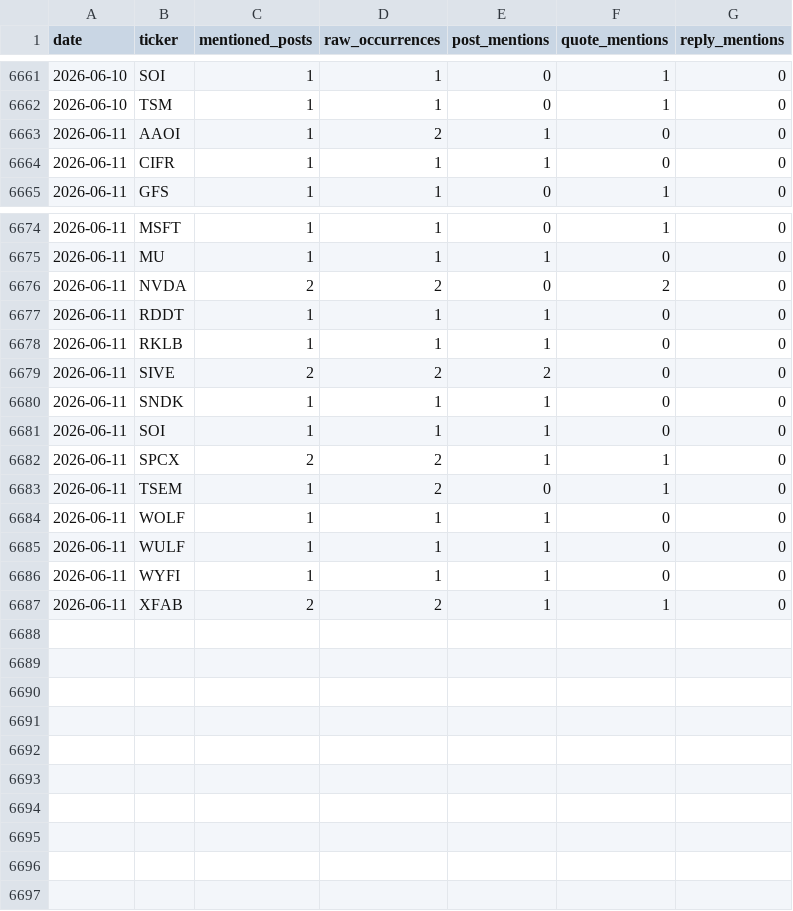
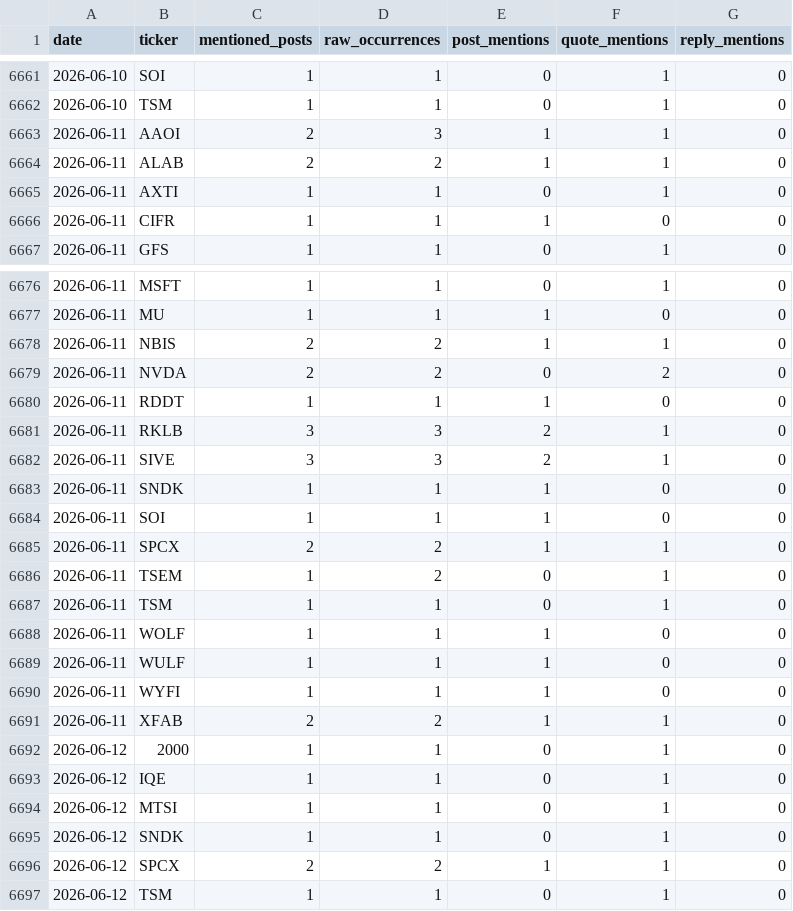
Before and after one commit to lanfuli/follow-aleabito-skill, a CSV file: reports/aleabito-stock-mentions-daily.csv, drawn as a sheet; only a part is shown, gaps mark what is left out; the diff covers the shown part only.

```diff
--- a/reports/aleabito-stock-mentions-daily.csv
+++ b/reports/aleabito-stock-mentions-daily.csv
@@ -6662,3 +6662,5 @@ date,ticker,mentioned_posts,raw_occurrences,post_mentions,quote_mentions,reply_m
 2026-06-10,TSM,1,1,0,1,0
-2026-06-11,AAOI,1,2,1,0,0
+2026-06-11,AAOI,2,3,1,1,0
+2026-06-11,ALAB,2,2,1,1,0
+2026-06-11,AXTI,1,1,0,1,0
 2026-06-11,CIFR,1,1,1,0,0
@@ -6675,6 +6677,7 @@ date,ticker,mentioned_posts,raw_occurrences,post_mentions,quote_mentions,reply_m
 2026-06-11,MU,1,1,1,0,0
+2026-06-11,NBIS,2,2,1,1,0
 2026-06-11,NVDA,2,2,0,2,0
 2026-06-11,RDDT,1,1,1,0,0
-2026-06-11,RKLB,1,1,1,0,0
-2026-06-11,SIVE,2,2,2,0,0
+2026-06-11,RKLB,3,3,2,1,0
+2026-06-11,SIVE,3,3,2,1,0
 2026-06-11,SNDK,1,1,1,0,0
@@ -6683,2 +6686,3 @@ date,ticker,mentioned_posts,raw_occurrences,post_mentions,quote_mentions,reply_m
 2026-06-11,TSEM,1,2,0,1,0
+2026-06-11,TSM,1,1,0,1,0
 2026-06-11,WOLF,1,1,1,0,0
@@ -6687 +6691,7 @@ date,ticker,mentioned_posts,raw_occurrences,post_mentions,quote_mentions,reply_m
 2026-06-11,XFAB,2,2,1,1,0
+2026-06-12,2000,1,1,0,1,0
+2026-06-12,IQE,1,1,0,1,0
+2026-06-12,MTSI,1,1,0,1,0
+2026-06-12,SNDK,1,1,0,1,0
+2026-06-12,SPCX,2,2,1,1,0
+2026-06-12,TSM,1,1,0,1,0
```
Also changed, not shown: 3 edited cells elsewhere in this file, reports/aleabito-stock-mentions-2026-06-12.csv, reports/aleabito-stock-mentions-cumulative.csv, 4 other files.
